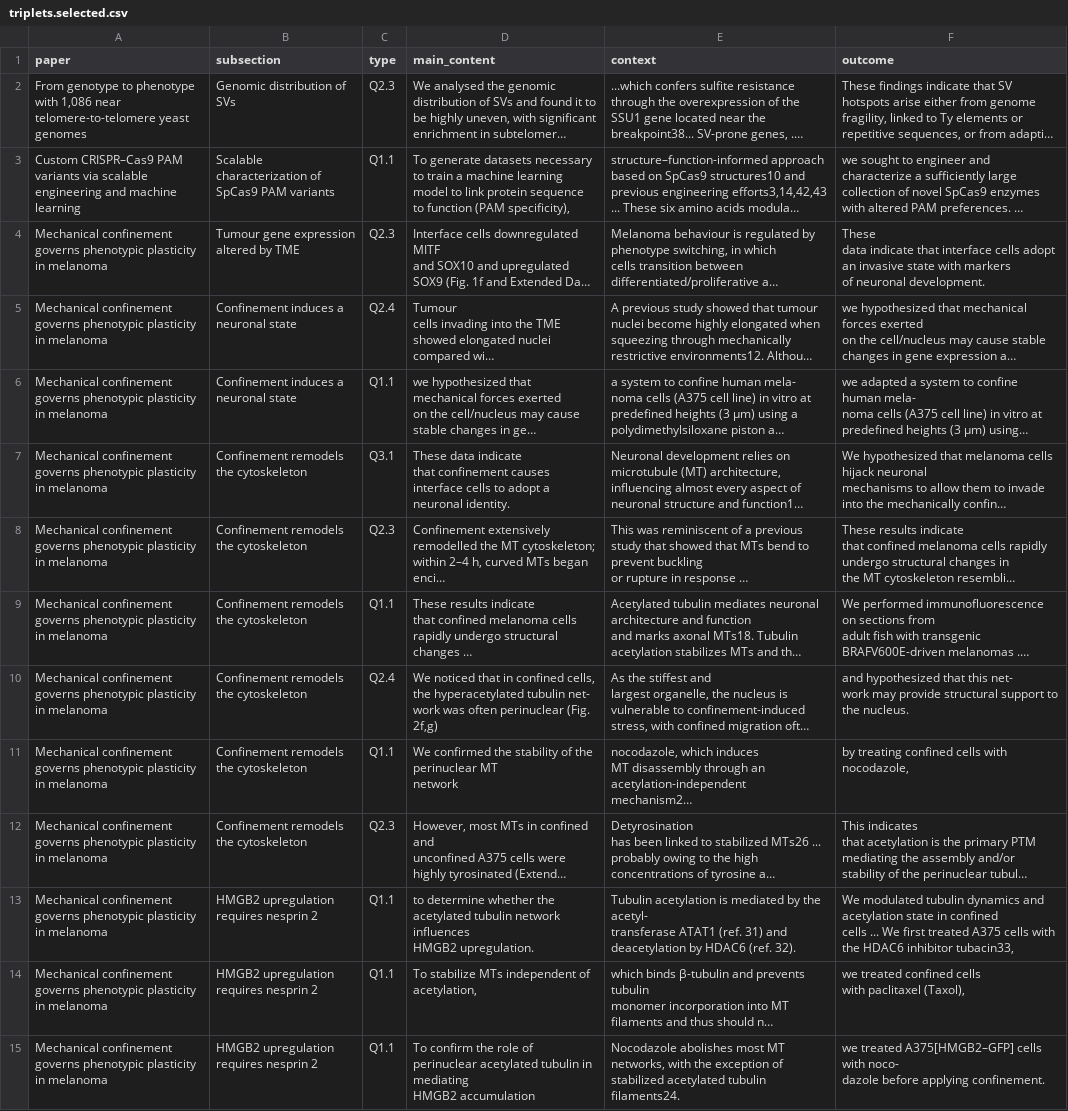
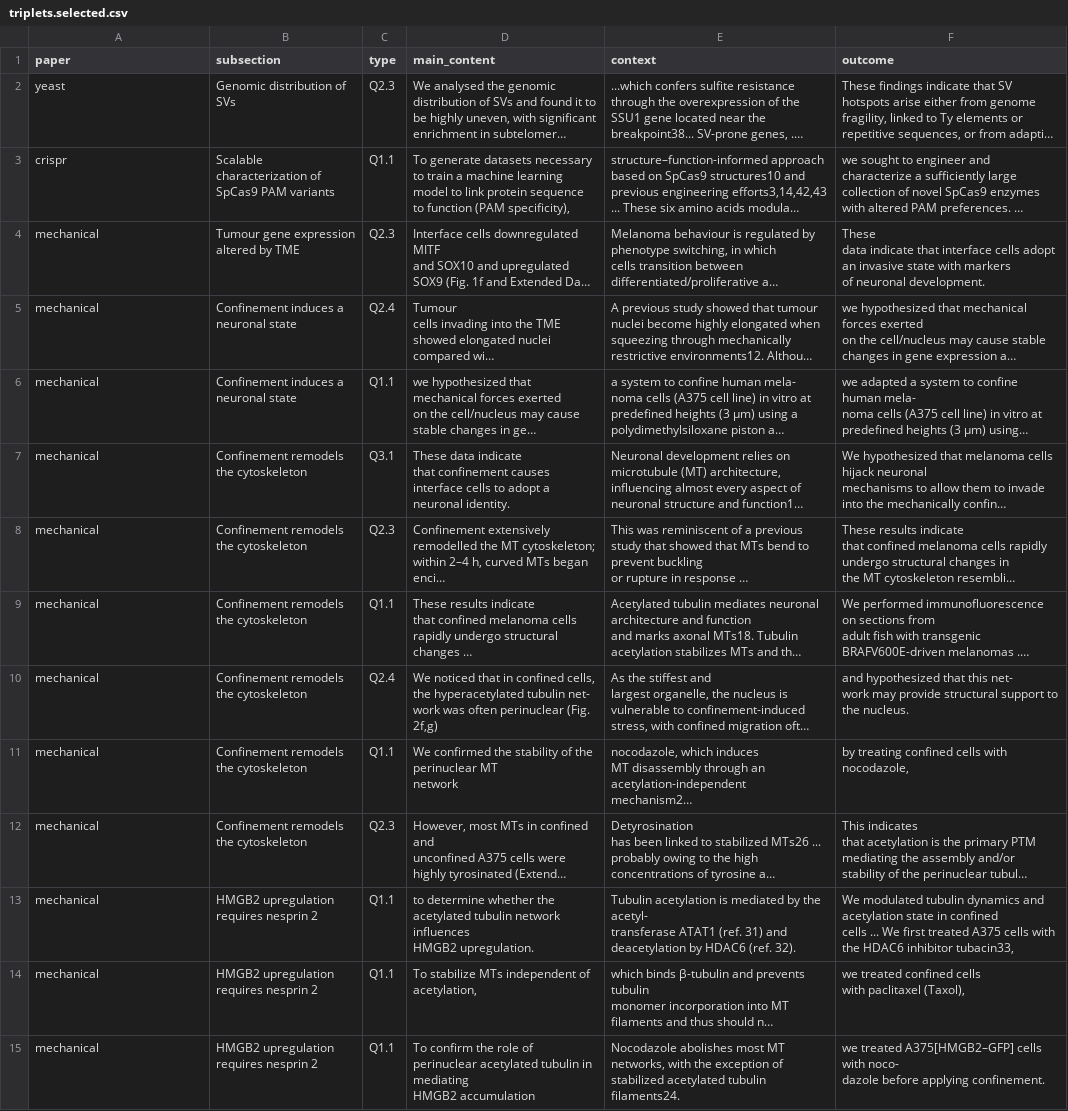
Before and after one commit to kelsingo/biology-reasoning-tool, a CSV file: data/gemini-experiments/triplets.selected.csv, drawn as a sheet; only a part is shown; long unchanged cells end in …; the diff covers the shown part only; the diff names each change by its address in the sheet, - before the commit and + after, or states it on an @@ line.

```diff
--- a/data/gemini-experiments/triplets.selected.csv
+++ b/data/gemini-experiments/triplets.selected.csv
-A2 (paper): From genotype to phenotype with 1,086 near telomere-to-telomere yeast genomes
+A2 (paper): yeast
-A3 (paper): Custom CRISPR–Cas9 PAM variants via scalable engineering and machine learning
+A3 (paper): crispr
-A4:A15 (paper): Mechanical confinement governs phenotypic plasticity in melanoma
+A4:A15 (paper): mechanical
```
Also changed, not shown: 1 removed row and 20 edited cells elsewhere in this file, 33 other files.
